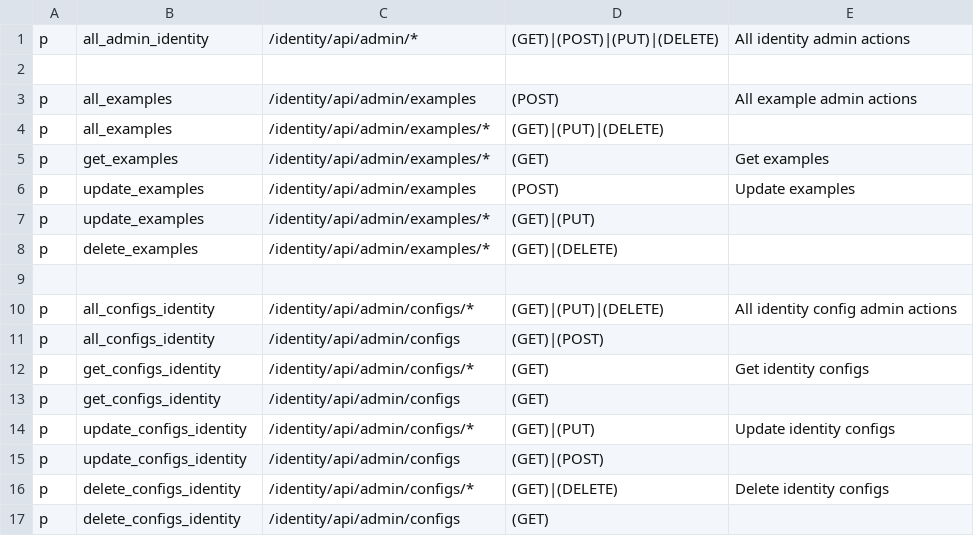
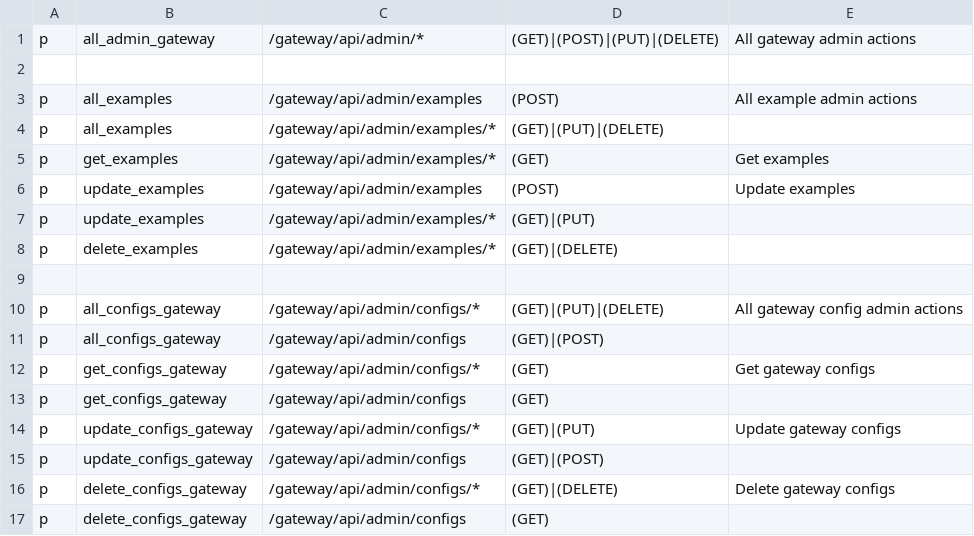
Before and after one commit to rokwire/gateway-building-block, a CSV file: driver/web/admin_permission_policy.csv, drawn as a sheet.

Commit message:
Fix permissions, fix issue templates, fix docs, upgrade dependencies

```diff
--- a/driver/web/admin_permission_policy.csv
+++ b/driver/web/admin_permission_policy.csv
@@ -1,17 +1,17 @@
-p, all_admin_identity, /identity/api/admin/*, (GET)|(POST)|(PUT)|(DELETE), All identity admin actions
+p, all_admin_gateway, /gateway/api/admin/*, (GET)|(POST)|(PUT)|(DELETE), All gateway admin actions
 
-p, all_examples, /identity/api/admin/examples, (POST), All example admin actions
-p, all_examples, /identity/api/admin/examples/*, (GET)|(PUT)|(DELETE),
-p, get_examples, /identity/api/admin/examples/*, (GET), Get examples
-p, update_examples, /identity/api/admin/examples, (POST), Update examples
-p, update_examples, /identity/api/admin/examples/*, (GET)|(PUT),
-p, delete_examples, /identity/api/admin/examples/*, (GET)|(DELETE),
+p, all_examples, /gateway/api/admin/examples, (POST), All example admin actions
+p, all_examples, /gateway/api/admin/examples/*, (GET)|(PUT)|(DELETE),
+p, get_examples, /gateway/api/admin/examples/*, (GET), Get examples
+p, update_examples, /gateway/api/admin/examples, (POST), Update examples
+p, update_examples, /gateway/api/admin/examples/*, (GET)|(PUT),
+p, delete_examples, /gateway/api/admin/examples/*, (GET)|(DELETE),
 
-p, all_configs_identity, /identity/api/admin/configs/*, (GET)|(PUT)|(DELETE), All identity config admin actions
-p, all_configs_identity, /identity/api/admin/configs, (GET)|(POST),
-p, get_configs_identity, /identity/api/admin/configs/*, (GET), Get identity configs
-p, get_configs_identity, /identity/api/admin/configs, (GET),
-p, update_configs_identity, /identity/api/admin/configs/*, (GET)|(PUT), Update identity configs
-p, update_configs_identity, /identity/api/admin/configs, (GET)|(POST),
-p, delete_configs_identity, /identity/api/admin/configs/*, (GET)|(DELETE), Delete identity configs
-p, delete_configs_identity, /identity/api/admin/configs, (GET),
+p, all_configs_gateway, /gateway/api/admin/configs/*, (GET)|(PUT)|(DELETE), All gateway config admin actions
+p, all_configs_gateway, /gateway/api/admin/configs, (GET)|(POST),
+p, get_configs_gateway, /gateway/api/admin/configs/*, (GET), Get gateway configs
+p, get_configs_gateway, /gateway/api/admin/configs, (GET),
+p, update_configs_gateway, /gateway/api/admin/configs/*, (GET)|(PUT), Update gateway configs
+p, update_configs_gateway, /gateway/api/admin/configs, (GET)|(POST),
+p, delete_configs_gateway, /gateway/api/admin/configs/*, (GET)|(DELETE), Delete gateway configs
+p, delete_configs_gateway, /gateway/api/admin/configs, (GET),
```
Also changed, not shown: driver/web/system_permission_policy.csv, 13 other files.
